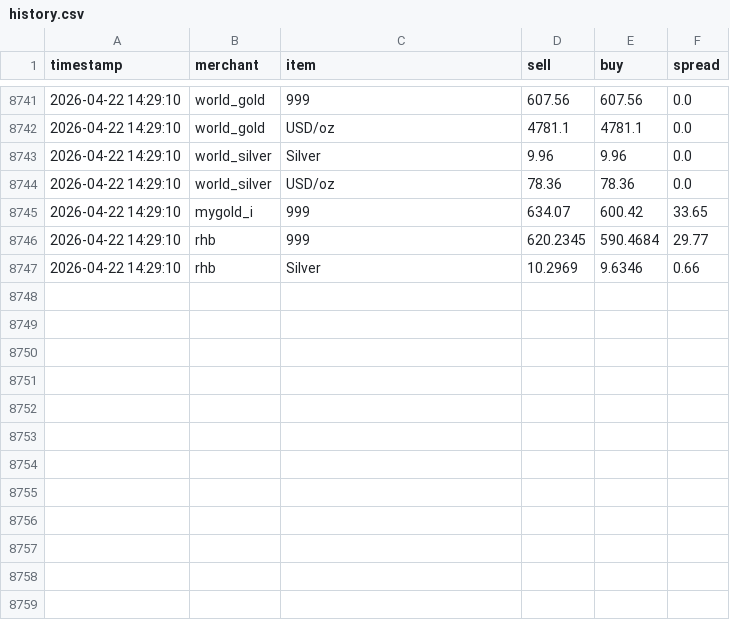
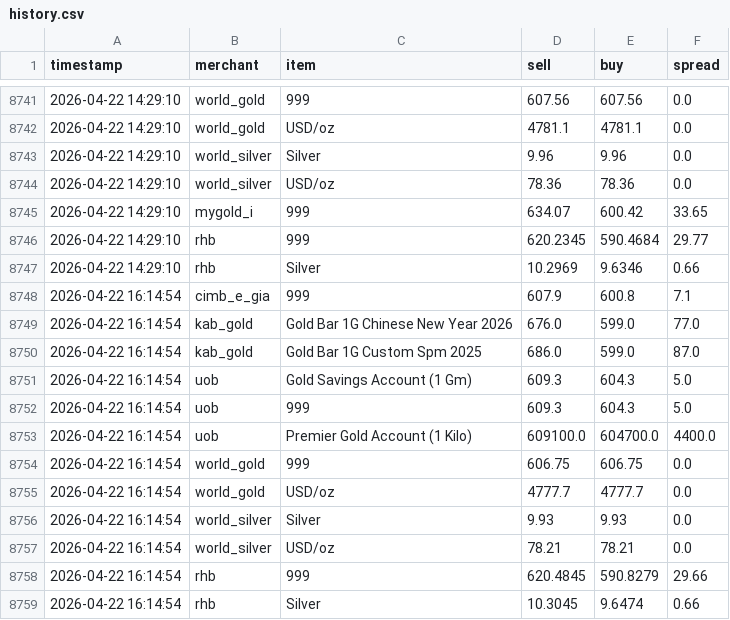
Before and after one commit to HKindaichi/pg-gold-price-api, a CSV file: output/history.csv, drawn as a sheet; only a part is shown, gaps mark what is left out; the diff names each change by its address in the sheet, - before the commit and + after, or states it on an @@ line.

```diff
--- a/output/history.csv
+++ b/output/history.csv
+row 8748: 2026-04-22 16:14:54 | cimb_e_gia | 999 | 607.9 | 600.8 | 7.1
+row 8749: 2026-04-22 16:14:54 | kab_gold | Gold Bar 1G Chinese New Year 2026 | 676.0 | 599.0 | 77.0
+row 8750: 2026-04-22 16:14:54 | kab_gold | Gold Bar 1G Custom Spm 2025 | 686.0 | 599.0 | 87.0
+row 8751: 2026-04-22 16:14:54 | uob | Gold Savings Account (1 Gm) | 609.3 | 604.3 | 5.0
+row 8752: 2026-04-22 16:14:54 | uob | 999 | 609.3 | 604.3 | 5.0
+row 8753: 2026-04-22 16:14:54 | uob | Premier Gold Account (1 Kilo) | 609100.0 | 604700.0 | 4400.0
+row 8754: 2026-04-22 16:14:54 | world_gold | 999 | 606.75 | 606.75 | 0.0
+row 8755: 2026-04-22 16:14:54 | world_gold | USD/oz | 4777.7 | 4777.7 | 0.0
+row 8756: 2026-04-22 16:14:54 | world_silver | Silver | 9.93 | 9.93 | 0.0
+row 8757: 2026-04-22 16:14:54 | world_silver | USD/oz | 78.21 | 78.21 | 0.0
+row 8758: 2026-04-22 16:14:54 | rhb | 999 | 620.4845 | 590.8279 | 29.66
+row 8759: 2026-04-22 16:14:54 | rhb | Silver | 10.3045 | 9.6474 | 0.66
```
Also changed, not shown: 1 other file.
